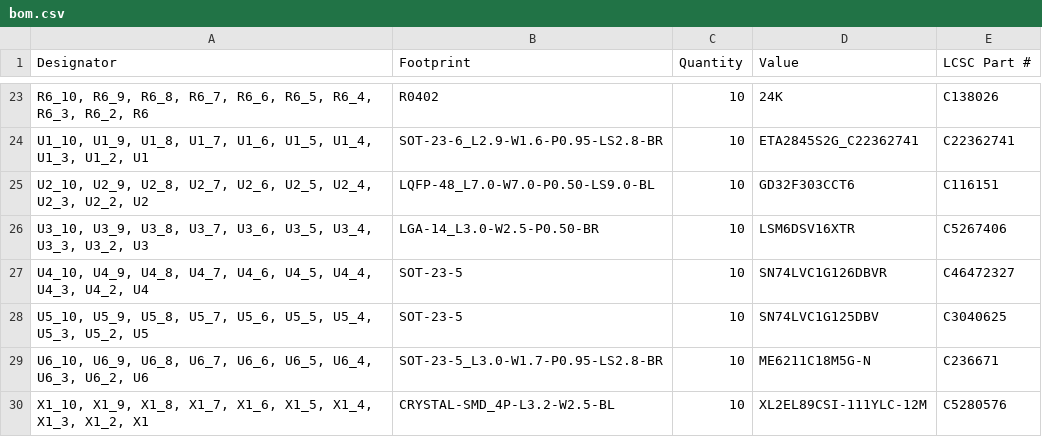
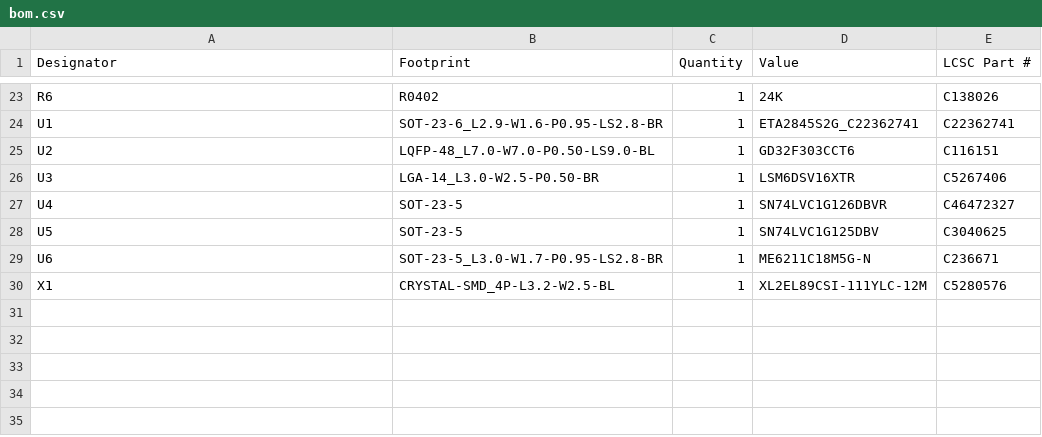
Before and after one commit to jyg9/microduck-community-kit, a CSV file: hardware/imu_to_dxl/production/bom.csv, drawn as a sheet; only a part is shown, gaps mark what is left out; the diff covers the shown part only.

```diff
--- a/hardware/imu_to_dxl/production/bom.csv
+++ b/hardware/imu_to_dxl/production/bom.csv
@@ -23,8 +23,8 @@ Designator,Footprint,Quantity,Value,LCSC Part #
-"R6_10, R6_9, R6_8, R6_7, R6_6, R6_5, R6_4, R6_3, R6_2, R6",R0402,10,24K,C138026
-"U1_10, U1_9, U1_8, U1_7, U1_6, U1_5, U1_4, U1_3, U1_2, U1",SOT-23-6_L2.9-W1.6-P0.95-LS2.8-BR,10,ETA2845S2G_C22362741,C22362741
-"U2_10, U2_9, U2_8, U2_7, U2_6, U2_5, U2_4, U2_3, U2_2, U2",LQFP-48_L7.0-W7.0-P0.50-LS9.0-BL,10,GD32F303CCT6,C116151
-"U3_10, U3_9, U3_8, U3_7, U3_6, U3_5, U3_4, U3_3, U3_2, U3",LGA-14_L3.0-W2.5-P0.50-BR,10,LSM6DSV16XTR,C5267406
-"U4_10, U4_9, U4_8, U4_7, U4_6, U4_5, U4_4, U4_3, U4_2, U4",SOT-23-5,10,SN74LVC1G126DBVR,C46472327
-"U5_10, U5_9, U5_8, U5_7, U5_6, U5_5, U5_4, U5_3, U5_2, U5",SOT-23-5,10,SN74LVC1G125DBV,C3040625
-"U6_10, U6_9, U6_8, U6_7, U6_6, U6_5, U6_4, U6_3, U6_2, U6",SOT-23-5_L3.0-W1.7-P0.95-LS2.8-BR,10,ME6211C18M5G-N,C236671
-"X1_10, X1_9, X1_8, X1_7, X1_6, X1_5, X1_4, X1_3, X1_2, X1",CRYSTAL-SMD_4P-L3.2-W2.5-BL,10,XL2EL89CSI-111YLC-12M,C5280576
+R6,R0402,1,24K,C138026
+U1,SOT-23-6_L2.9-W1.6-P0.95-LS2.8-BR,1,ETA2845S2G_C22362741,C22362741
+U2,LQFP-48_L7.0-W7.0-P0.50-LS9.0-BL,1,GD32F303CCT6,C116151
+U3,LGA-14_L3.0-W2.5-P0.50-BR,1,LSM6DSV16XTR,C5267406
+U4,SOT-23-5,1,SN74LVC1G126DBVR,C46472327
+U5,SOT-23-5,1,SN74LVC1G125DBV,C3040625
+U6,SOT-23-5_L3.0-W1.7-P0.95-LS2.8-BR,1,ME6211C18M5G-N,C236671
+X1,CRYSTAL-SMD_4P-L3.2-W2.5-BL,1,XL2EL89CSI-111YLC-12M,C5280576
```
Also changed, not shown: 1 added row, 1 removed row and 40 edited cells elsewhere in this file, hardware/imu_to_dxl/production/designators.csv, hardware/imu_to_dxl/production/positions.csv, 9 other files.
